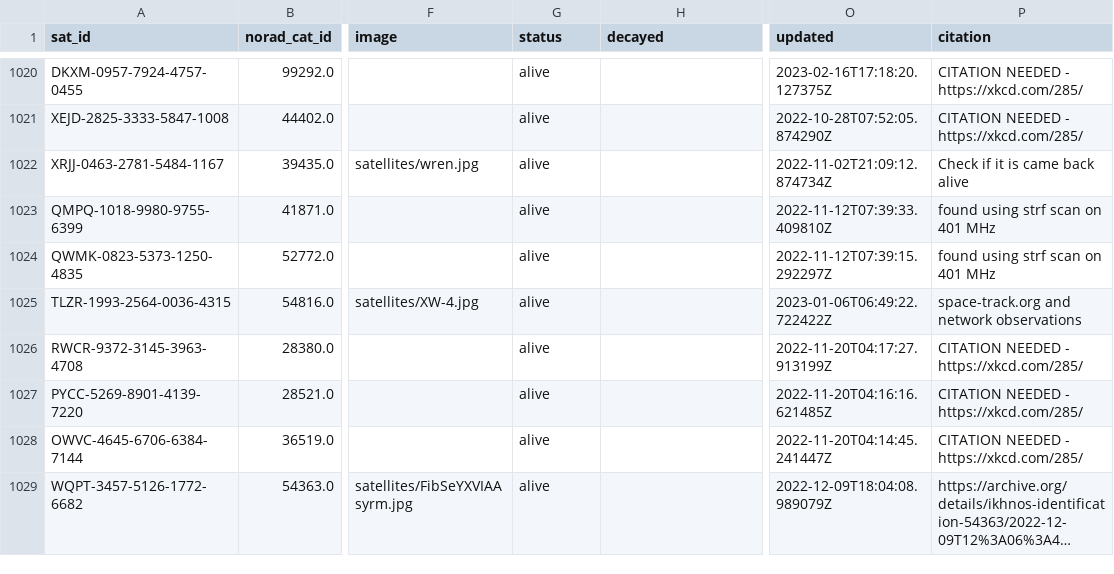
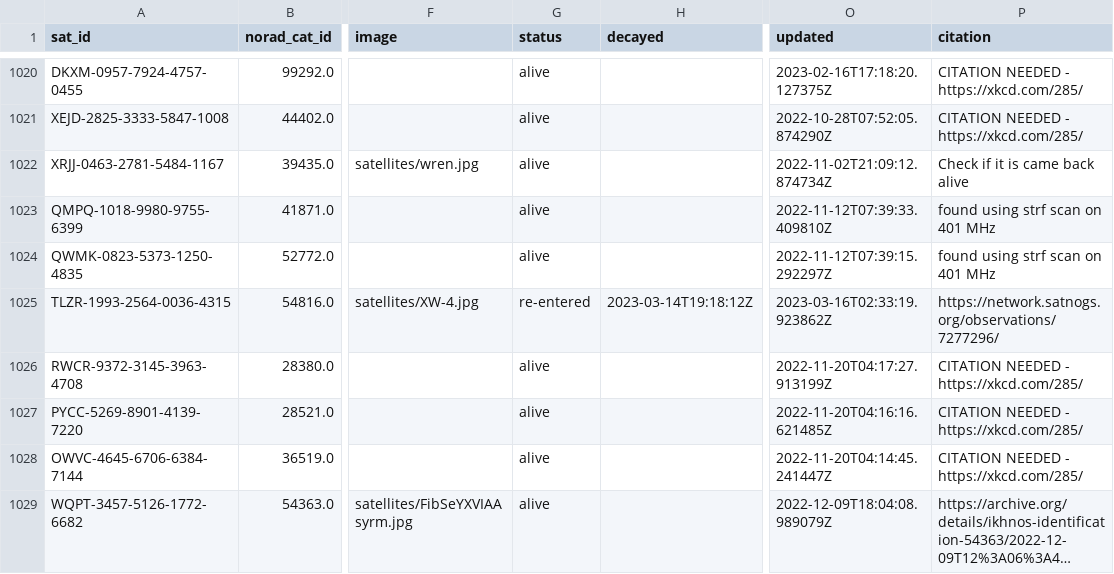
Before and after one commit to maruko8k/amateur-satellite-database, a CSV file: data/satnogs.csv, drawn as a sheet; only a part is shown, gaps mark what is left out; long unchanged cells end in …; the diff names each change by its address in the sheet, - before the commit and + after, or states it on an @@ line.

```diff
--- a/data/satnogs.csv
+++ b/data/satnogs.csv
-G1025 (status): alive
+G1025 (status): re-entered
-H1025 (decayed): (empty)
+H1025 (decayed): 2023-03-14T19:18:12Z
-O1025 (updated): 2023-01-06T06:49:22.722422Z
+O1025 (updated): 2023-03-16T02:33:19.923862Z
-P1025 (citation): space-track.org and network observations
+P1025 (citation): https://network.satnogs.org/observations/7277296/
```
Also changed, not shown: 1 other file.
